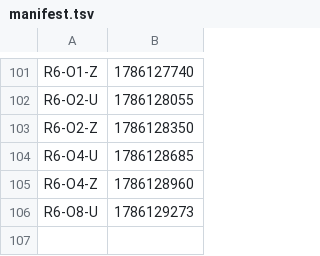
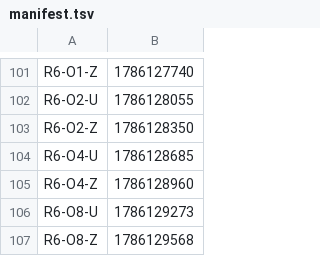
Before and after one commit to Boo-seon-woong/memcached-1.6.42-port_v4, a TSV file: experiments/semi_final/manifest.tsv, drawn as a sheet; only a part is shown, gaps mark what is left out; the diff names each change by its address in the sheet, - before the commit and + after, or states it on an @@ line.

Commit message:
[ariel] semi_final `R6-O8-Z` GO

```diff
--- a/experiments/semi_final/manifest.tsv
+++ b/experiments/semi_final/manifest.tsv
+row 107: R6-O8-Z | 1786129568
```
Also changed, not shown: 1 other file.
